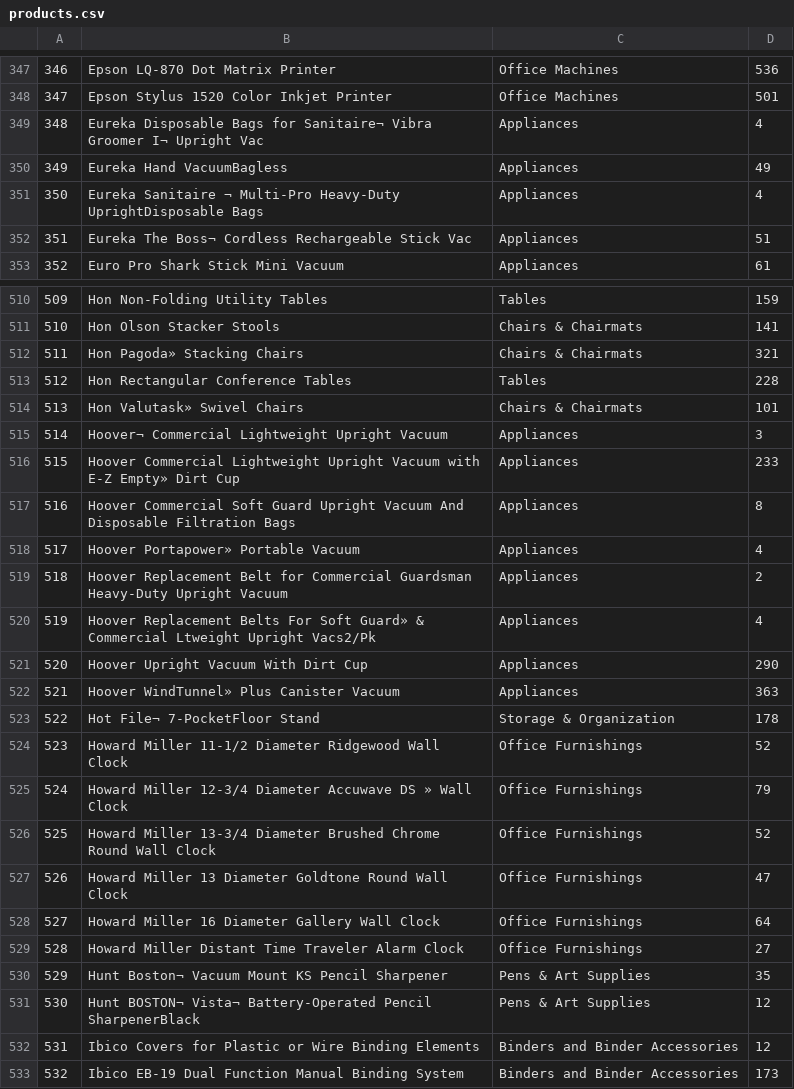
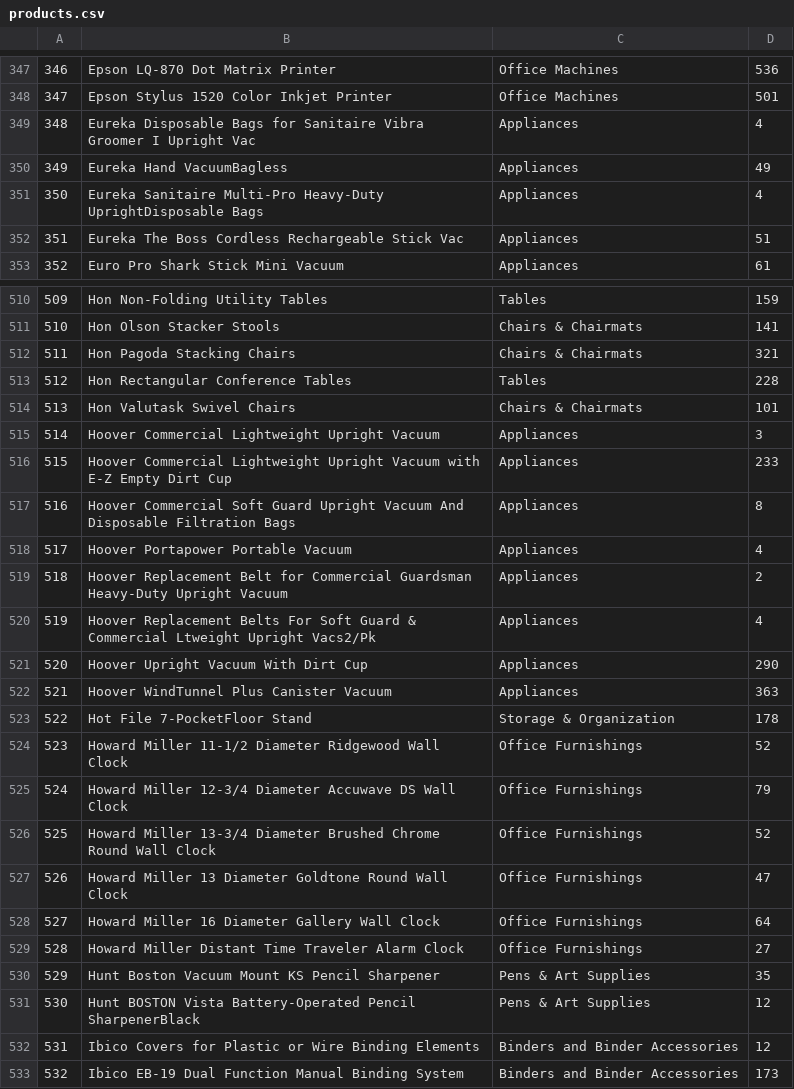
Before and after one commit to andypern/drill-beta-demo, a CSV file: data/output/products/products.csv, drawn as a sheet; only a part is shown, gaps mark what is left out; the diff covers the shown part only; the diff names each change by its address in the sheet, - before the commit and + after, or states it on an @@ line.

Commit message:
Update from Suresh

```diff
--- a/data/output/products/products.csv
+++ b/data/output/products/products.csv
-B349: …Bags for Sanitaire¬ Vibra Groomer I¬ Upright Vac
+B349: …Bags for Sanitaire Vibra Groomer I Upright Vac
-B351: Eureka Sanitaire ¬ Multi-Pro Heavy-Duty…
+B351: Eureka Sanitaire Multi-Pro Heavy-Duty…
-B352: Eureka The Boss¬ Cordless Rechargeable…
+B352: Eureka The Boss Cordless Rechargeable…
-B512: Hon Pagoda» Stacking Chairs
+B512: Hon Pagoda Stacking Chairs
-B514: Hon Valutask» Swivel Chairs
+B514: Hon Valutask Swivel Chairs
-B515: Hoover¬ Commercial Lightweight Upright Vacuum
+B515: Hoover Commercial Lightweight Upright Vacuum
-B516: …with E-Z Empty» Dirt Cup
+B516: …with E-Z Empty Dirt Cup
-B518: Hoover Portapower» Portable Vacuum
+B518: Hoover Portapower Portable Vacuum
-B520: …For Soft Guard» & Commercial…
+B520: …For Soft Guard & Commercial…
-B522: Hoover WindTunnel» Plus Canister Vacuum
+B522: Hoover WindTunnel Plus Canister Vacuum
-B523: Hot File¬ 7-PocketFloor Stand
+B523: Hot File 7-PocketFloor Stand
-B525: …Accuwave DS » Wall Clock
+B525: …Accuwave DS Wall Clock
-B530: Hunt Boston¬ Vacuum Mount KS Pencil Sharpener
+B530: Hunt Boston Vacuum Mount KS Pencil Sharpener
-B531: Hunt BOSTON¬ Vista¬ Battery-Operated Pencil…
+B531: Hunt BOSTON Vista Battery-Operated Pencil…
```
Also changed, not shown: 159 edited cells elsewhere in this file.
